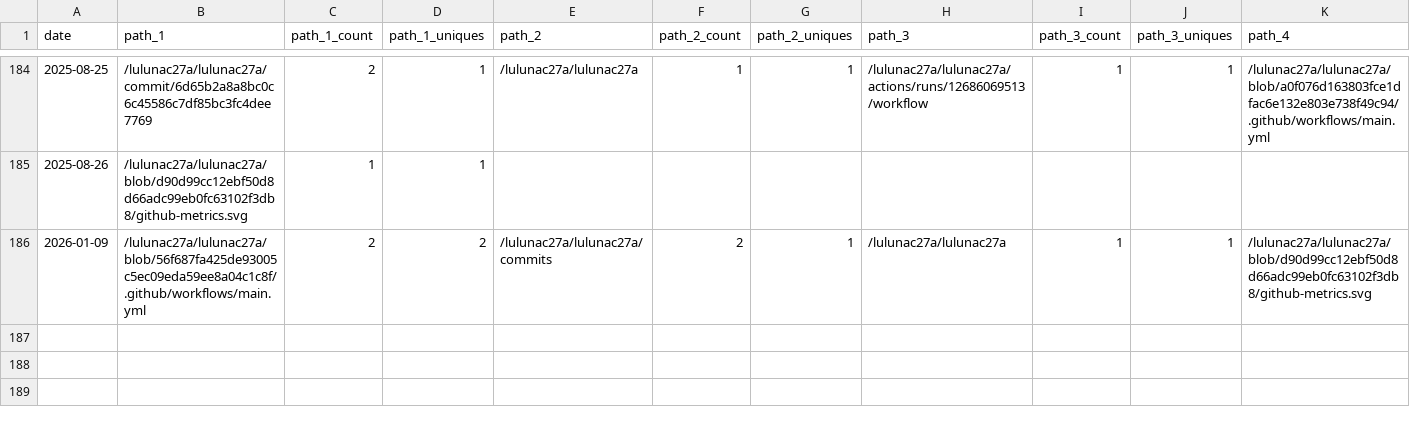
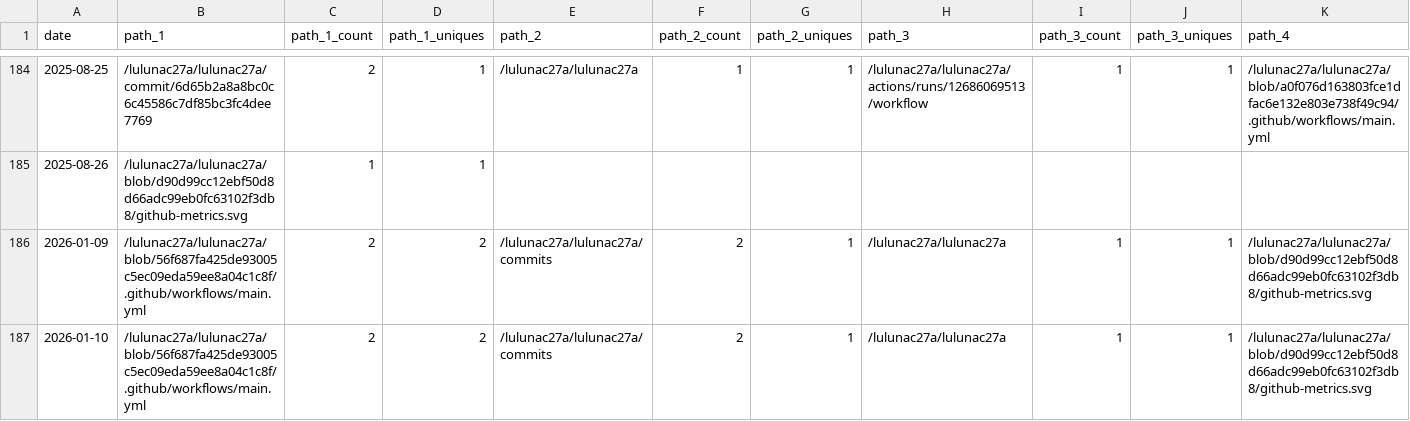
Before and after one commit to lulunac27a/github-repo-traffic-stats, a CSV file: data/github_paths/lulunac27a.csv, drawn as a sheet; only a part is shown, gaps mark what is left out; rows hold the shown columns only; the diff names each change by its address in the sheet, - before the commit and + after, or states it on an @@ line.

Commit message:
data update

```diff
--- a/data/github_paths/lulunac27a.csv
+++ b/data/github_paths/lulunac27a.csv
+row 187: 2026-01-10 | /lulunac27a/lulunac27a/blob/56f687fa425de93005c5ec09eda59ee8a04c1c8f/.github/workflows/main.yml | 2 | 2 | /lulunac27a/lulunac27a/commits | 2 | 1 | /lulunac27a/lulunac27a | 1 | 1 | /lulunac27a/lulunac27a/blob/d90d99cc12ebf50d8d66adc99eb0fc63102f3db8/github-metrics.svg
```
Also changed, not shown: data/github_paths/flask-endless-level-xp.csv, data/github_paths/flask-text-counter-application.csv, 38 other files.
